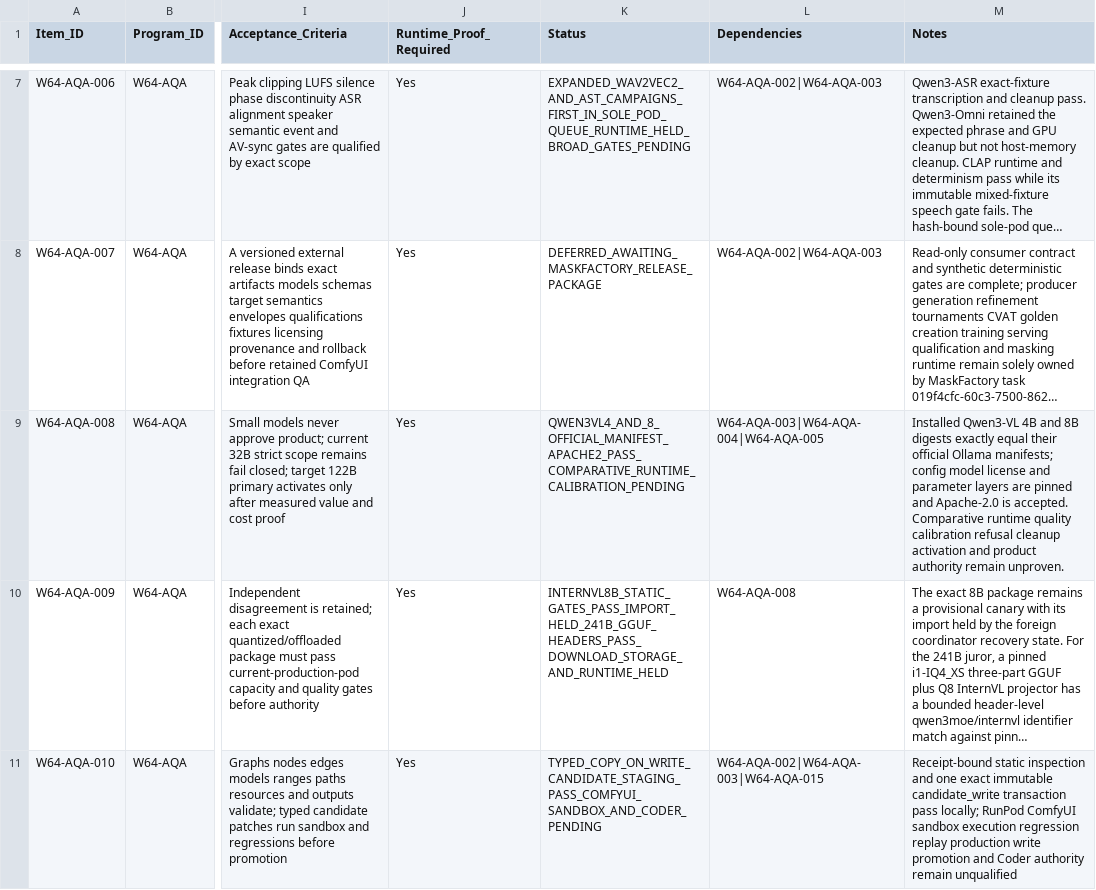
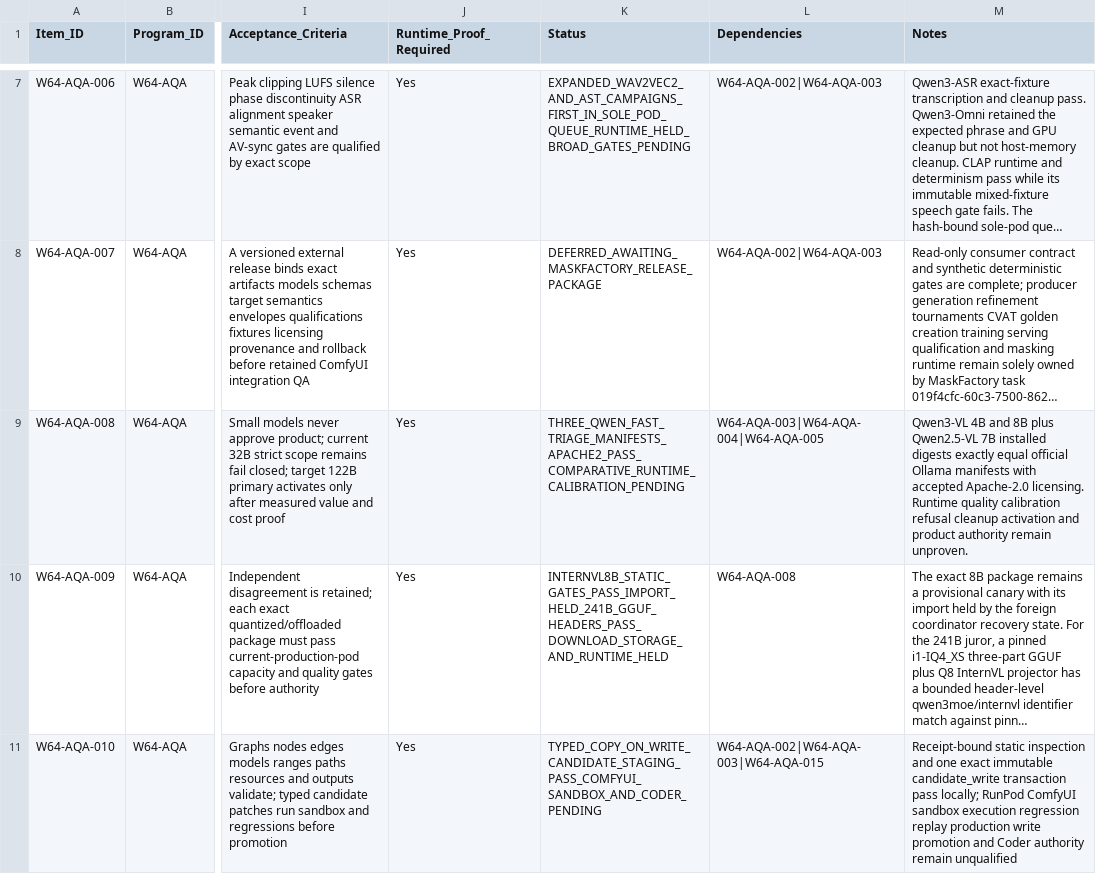
Before and after one commit to KevinSGarrett/Comfy_UI_Main, a CSV file: Plan/Items/Waves/Wave64/WAVE64_RUNPOD_AUTONOMOUS_MULTIMODAL_QA_ITEM_ROWS.csv, drawn as a sheet; only a part is shown, gaps mark what is left out; long unchanged cells end in …; the diff names each change by its address in the sheet, - before the commit and + after, or states it on an @@ line.

Commit message:
Bind Qwen2.5-VL 7B official manifest

```diff
--- a/Plan/Items/Waves/Wave64/WAVE64_RUNPOD_AUTONOMOUS_MULTIMODAL_QA_ITEM_ROWS.csv
+++ b/Plan/Items/Waves/Wave64/WAVE64_RUNPOD_AUTONOMOUS_MULTIMODAL_QA_ITEM_ROWS.csv
-K9 (Status): QWEN3VL4_AND_8_OFFICIAL_MANIFEST_APACHE2_PASS_COMPARATIVE_RUNTIME_CALIBRATION_PENDING
+K9 (Status): THREE_QWEN_FAST_TRIAGE_MANIFESTS_APACHE2_PASS_COMPARATIVE_RUNTIME_CALIBRATION_PENDING
-M9 (Notes): Installed Qwen3-VL 4B and 8B digests exactly equal their official Ollama manifests; config model license and parameter layers are pinned and Apache-2.0 is accepted. Comparative runtime quality calibration…
+M9 (Notes): Qwen3-VL 4B and 8B plus Qwen2.5-VL 7B installed digests exactly equal official Ollama manifests with accepted Apache-2.0 licensing. Runtime quality calibration…
```
Also changed, not shown: Plan/Tracker/Waves/Wave64/WAVE64_RUNPOD_AUTONOMOUS_MULTIMODAL_QA_TRACKER_ROWS.csv, 7 other files.
